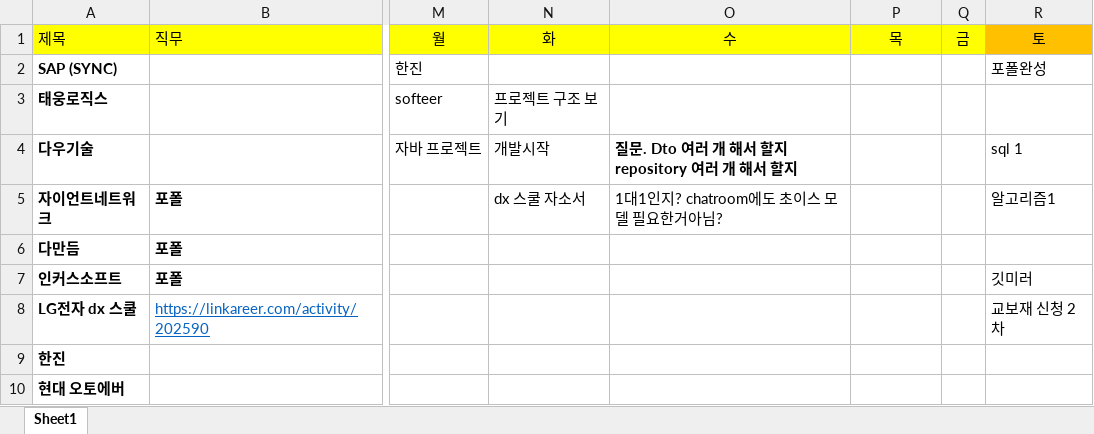
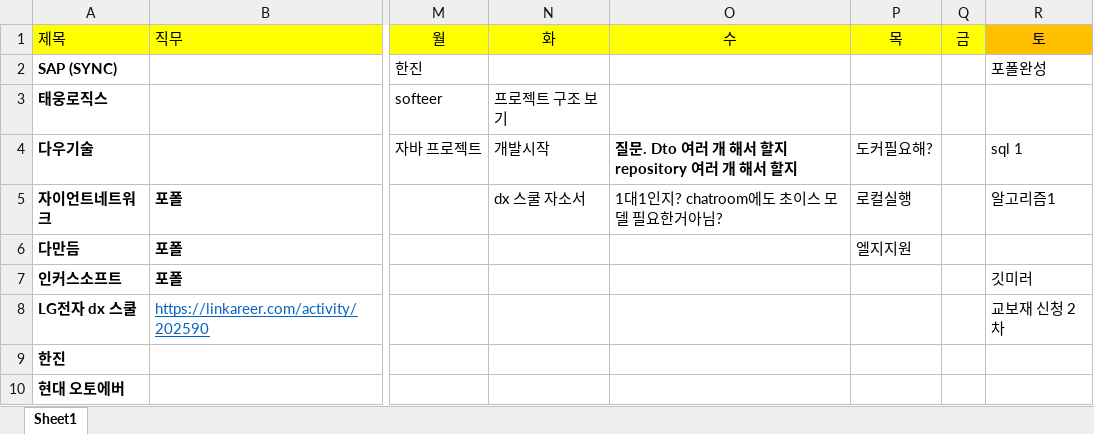
Before and after one commit to yuseok01/itgorae, an Excel workbook: works.xlsx, sheet Sheet1, drawn as a sheet; only a part is shown, gaps mark what is left out; values as stored, in another font and other column widths than the file's, no borders; the diff names each change by its address in the sheet, - before the commit and + after, or states it on an @@ line.

Commit message:
1030

```diff
--- a/works.xlsx (sheet Sheet1)
+++ b/works.xlsx (sheet Sheet1)
-P4 (목): (empty)
+P4 (목): 도커필요해?
-P5 (목): (empty)
+P5 (목): 로컬실행
-P6 (목): (empty)
+P6 (목): 엘지지원
```
